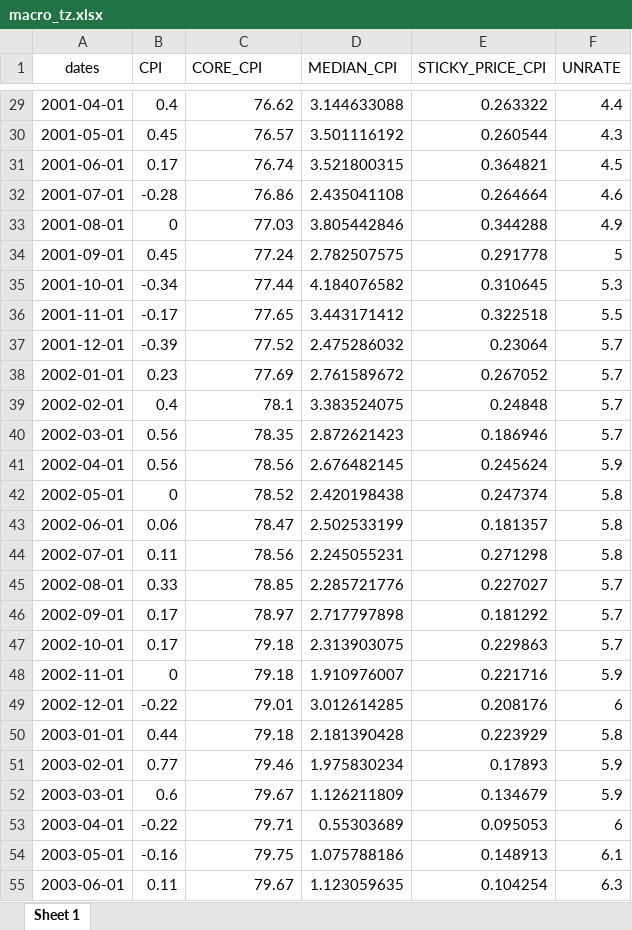
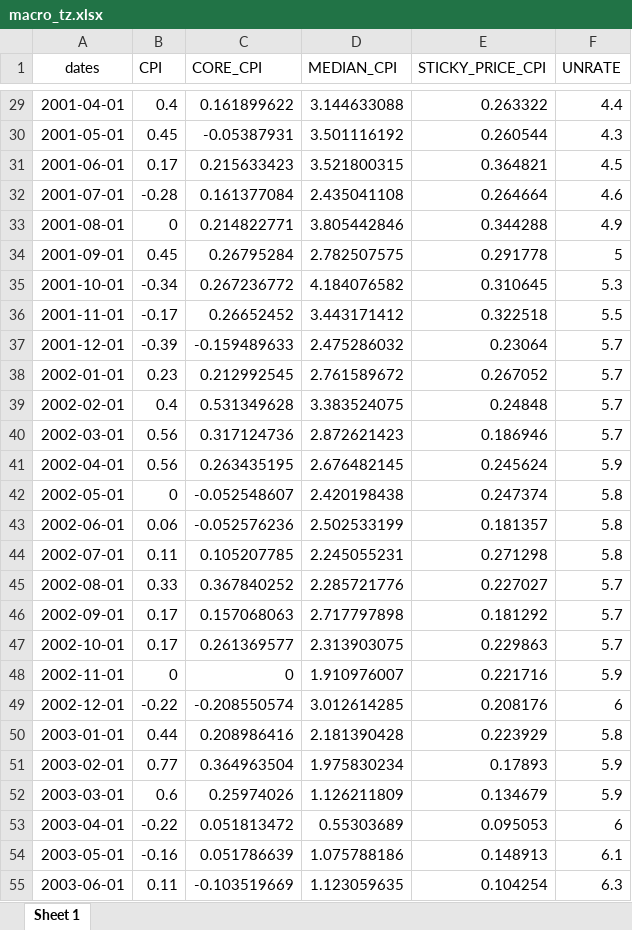
Before and after one commit to mh48642n/Stock_Markets, an Excel workbook: macro_tz.xlsx, sheet Sheet 1, drawn as a sheet; only a part is shown, gaps mark what is left out; values as stored, in another font and other column widths than the file's, no borders; the diff covers the shown part only; the diff names each change by its address in the sheet, - before the commit and + after, or states it on an @@ line.

```diff
--- a/macro_tz.xlsx (sheet Sheet 1)
+++ b/macro_tz.xlsx (sheet Sheet 1)
-C29 (CORE_CPI): 76.62
+C29 (CORE_CPI): 0.161899622
-C30 (CORE_CPI): 76.57
+C30 (CORE_CPI): -0.05387931
-C31 (CORE_CPI): 76.74
+C31 (CORE_CPI): 0.215633423
-C32 (CORE_CPI): 76.86
+C32 (CORE_CPI): 0.161377084
-C33 (CORE_CPI): 77.03
+C33 (CORE_CPI): 0.214822771
-C34 (CORE_CPI): 77.24
+C34 (CORE_CPI): 0.26795284
-C35 (CORE_CPI): 77.44
+C35 (CORE_CPI): 0.267236772
-C36 (CORE_CPI): 77.65
+C36 (CORE_CPI): 0.26652452
-C37 (CORE_CPI): 77.52
+C37 (CORE_CPI): -0.159489633
-C38 (CORE_CPI): 77.69
+C38 (CORE_CPI): 0.212992545
-C39 (CORE_CPI): 78.1
+C39 (CORE_CPI): 0.531349628
-C40 (CORE_CPI): 78.35
+C40 (CORE_CPI): 0.317124736
-C41 (CORE_CPI): 78.56
+C41 (CORE_CPI): 0.263435195
-C42 (CORE_CPI): 78.52
+C42 (CORE_CPI): -0.052548607
-C43 (CORE_CPI): 78.47
+C43 (CORE_CPI): -0.052576236
-C44 (CORE_CPI): 78.56
+C44 (CORE_CPI): 0.105207785
-C45 (CORE_CPI): 78.85
+C45 (CORE_CPI): 0.367840252
-C46 (CORE_CPI): 78.97
+C46 (CORE_CPI): 0.157068063
-C47 (CORE_CPI): 79.18
+C47 (CORE_CPI): 0.261369577
-C48 (CORE_CPI): 79.18
+C48 (CORE_CPI): 0
-C49 (CORE_CPI): 79.01
+C49 (CORE_CPI): -0.208550574
-C50 (CORE_CPI): 79.18
+C50 (CORE_CPI): 0.208986416
-C51 (CORE_CPI): 79.46
+C51 (CORE_CPI): 0.364963504
-C52 (CORE_CPI): 79.67
+C52 (CORE_CPI): 0.25974026
-C53 (CORE_CPI): 79.71
+C53 (CORE_CPI): 0.051813472
-C54 (CORE_CPI): 79.75
+C54 (CORE_CPI): 0.051786639
-C55 (CORE_CPI): 79.67
+C55 (CORE_CPI): -0.103519669
```
Also changed, not shown: 266 edited cells elsewhere in this sheet.
